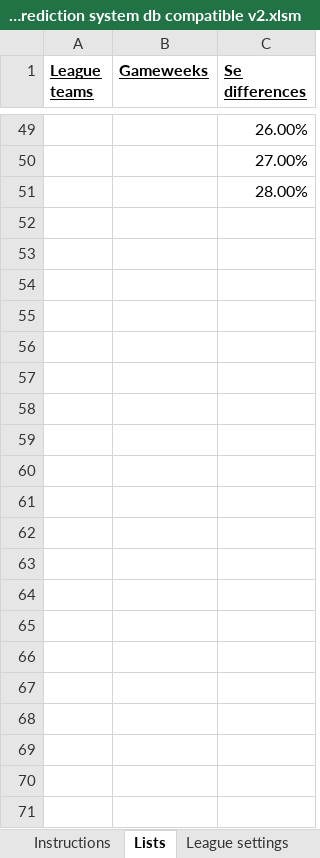
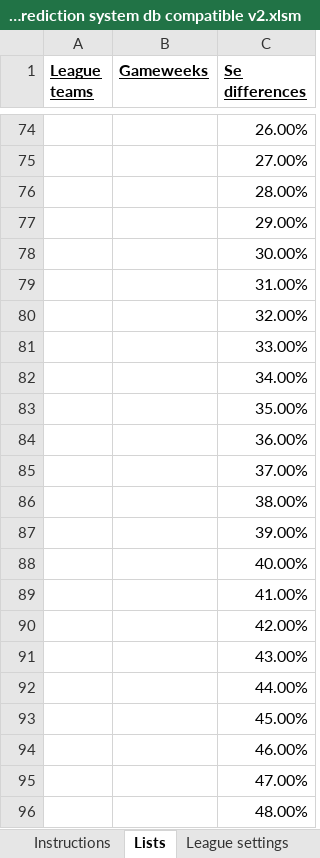
Before and after one commit to gkrokides/predictions_excel, an Excel workbook: Final Prediction system db compatible v2.xlsm, sheet Lists, drawn as a sheet; only a part is shown, gaps mark what is left out; values as stored, in another font and other column widths than the file's, no borders; the diff covers the shown part only; the diff names each change by its address in the sheet, - before the commit and + after, or states it on an @@ line.

```diff
--- a/Final Prediction system db compatible v2.xlsm (sheet Lists)
+++ b/Final Prediction system db compatible v2.xlsm (sheet Lists)
+row 77:  |  | 29.00%
+row 78:  |  | 30.00%
+row 79:  |  | 31.00%
+row 80:  |  | 32.00%
+row 81:  |  | 33.00%
+row 82:  |  | 34.00%
+row 83:  |  | 35.00%
+row 84:  |  | 36.00%
+row 85:  |  | 37.00%
+row 86:  |  | 38.00%
+row 87:  |  | 39.00%
+row 88:  |  | 40.00%
+row 89:  |  | 41.00%
+row 90:  |  | 42.00%
+row 91:  |  | 43.00%
+row 92:  |  | 44.00%
+row 93:  |  | 45.00%
+row 94:  |  | 46.00%
+row 95:  |  | 47.00%
+row 96:  |  | 48.00%
```
Also changed, not shown: 25 added rows, 40 edited cells and cell formats elsewhere in this sheet, sheet Program and Results, sheet Data mining (ELO R diff), sheet Data mining (Elo R diff Last 6), sheet Tables, sheet Dashboard, sheet Comparison, 2 more sheets, formulas that keep their value, hidden cells, charts or pictures.
